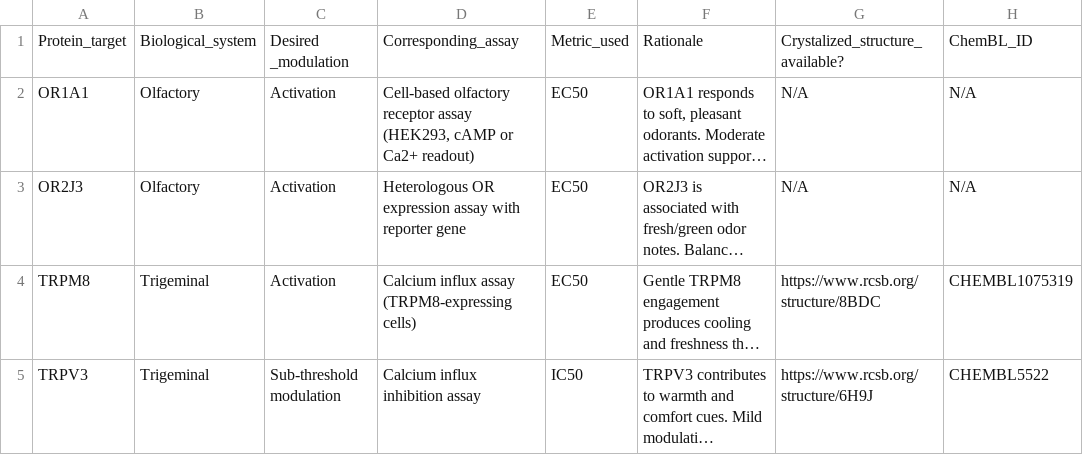
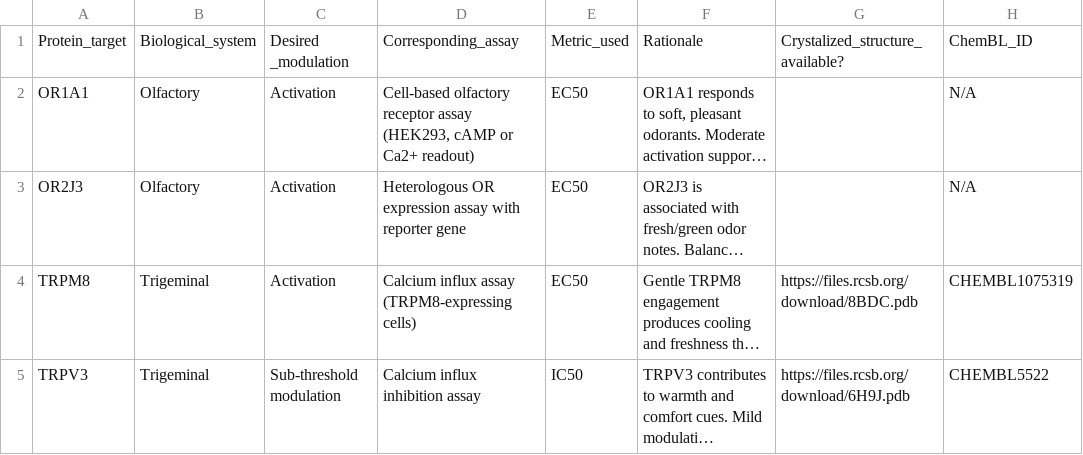
Before and after one commit to Zeira-AI/workflow-data, a CSV file: public/mocked-data/target-mapping.csv, drawn as a sheet; long unchanged cells end in …; the diff names each change by its address in the sheet, - before the commit and + after, or states it on an @@ line.

Commit message:
Update target-mapping CSV: replace PDB IDs with file URLs for crystalized structures.

```diff
--- a/public/mocked-data/target-mapping.csv
+++ b/public/mocked-data/target-mapping.csv
-G2:G3: N/A
+G2:G3: (empty)
-G4: https://www.rcsb.org/structure/8BDC
+G4: https://files.rcsb.org/download/8BDC.pdb
-G5: https://www.rcsb.org/structure/6H9J
+G5: https://files.rcsb.org/download/6H9J.pdb
```
